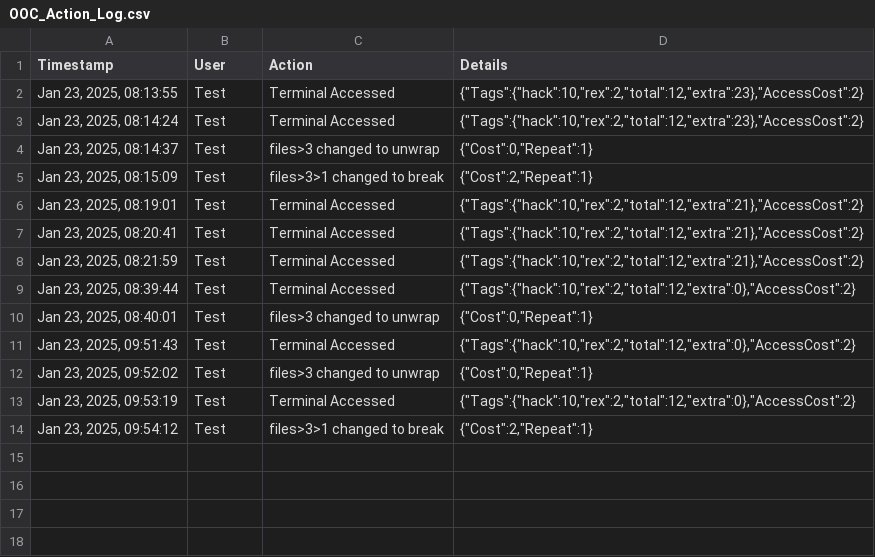
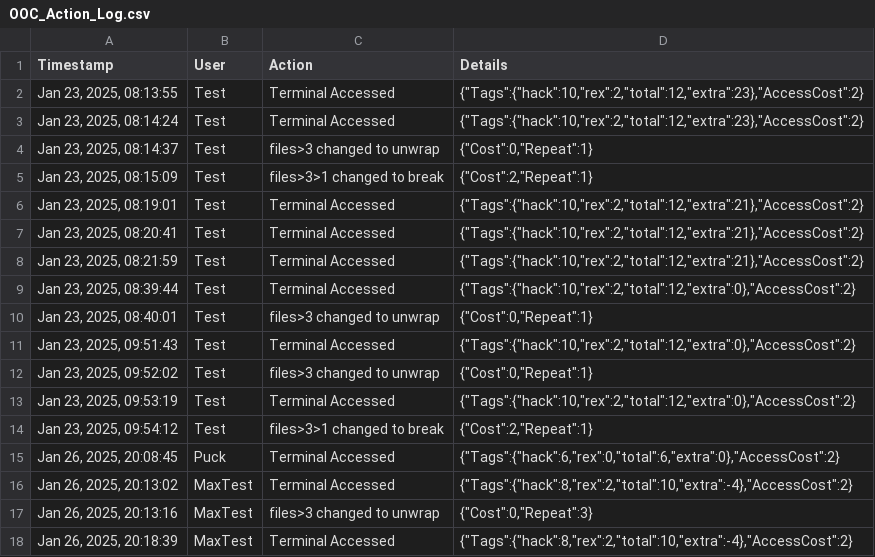
Before and after one commit to TheHexCode/CPU-Terminal, a CSV file: Data/dorm/OOC_Action_Log.csv, drawn as a sheet; the diff names each change by its address in the sheet, - before the commit and + after, or states it on an @@ line.

```diff
--- a/Data/dorm/OOC_Action_Log.csv
+++ b/Data/dorm/OOC_Action_Log.csv
+row 15: Jan 26, 2025, 20:08:45 | Puck | Terminal Accessed | {"Tags":{"hack":6,"rex":0,"total":6,"extra":0},"AccessCost":2}
+row 16: Jan 26, 2025, 20:13:02 | MaxTest | Terminal Accessed | {"Tags":{"hack":8,"rex":2,"total":10,"extra":-4},"AccessCost":2}
+row 17: Jan 26, 2025, 20:13:16 | MaxTest | files>3 changed to unwrap | {"Cost":0,"Repeat":3}
+row 18: Jan 26, 2025, 20:18:39 | MaxTest | Terminal Accessed | {"Tags":{"hack":8,"rex":2,"total":10,"extra":-4},"AccessCost":2}
```
Also changed, not shown: 3 other files.
